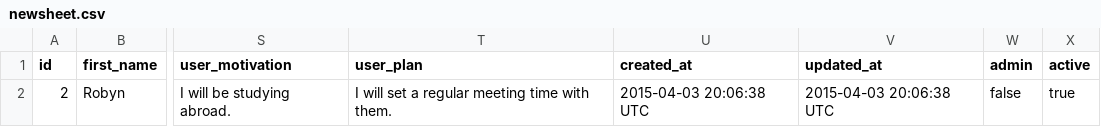
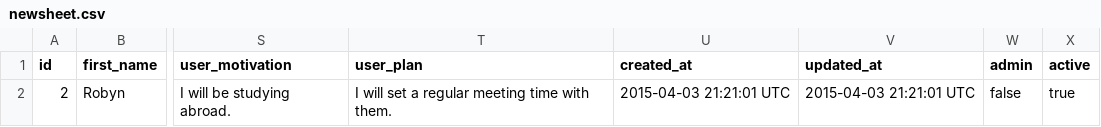
Before and after one commit to saasbook/LEP, a CSV file: script/newsheet.csv, drawn as a sheet; only a part is shown, gaps mark what is left out; the diff names each change by its address in the sheet, - before the commit and + after, or states it on an @@ line.

```diff
--- a/script/newsheet.csv
+++ b/script/newsheet.csv
-U2 (created_at): 2015-04-03 20:06:38 UTC
+U2 (created_at): 2015-04-03 21:21:01 UTC
-V2 (updated_at): 2015-04-03 20:06:38 UTC
+V2 (updated_at): 2015-04-03 21:21:01 UTC
```
Also changed, not shown: 1 other file.
